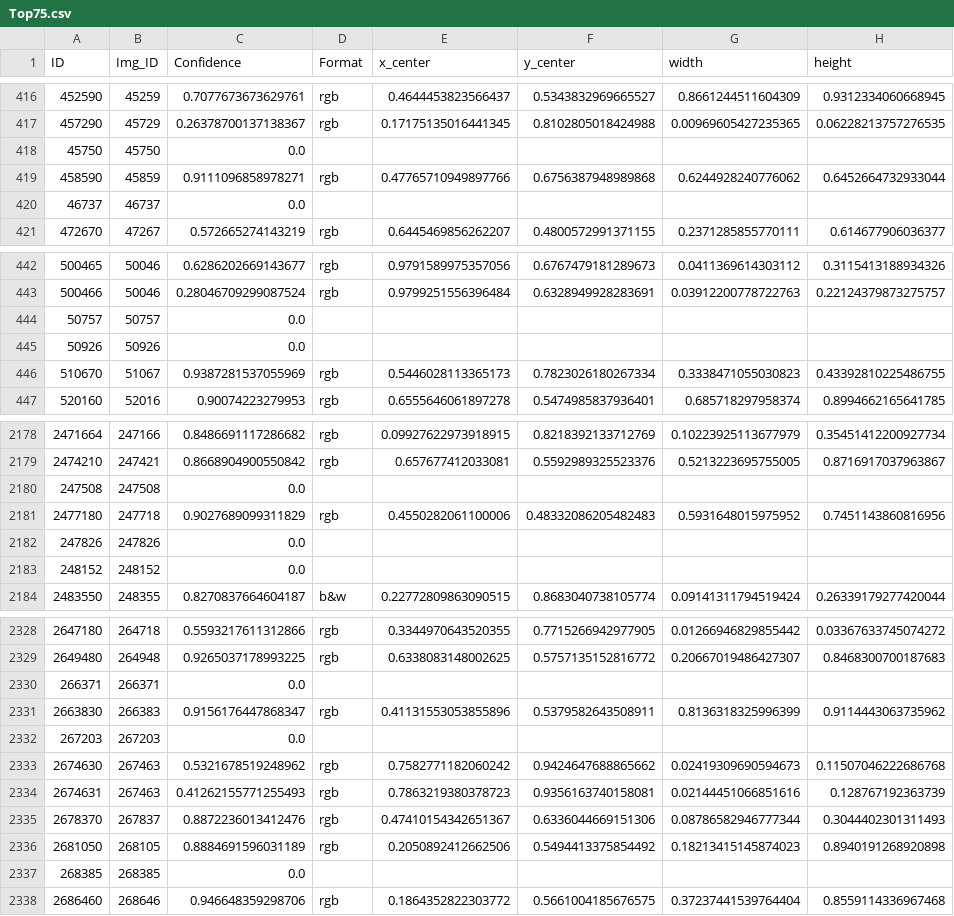
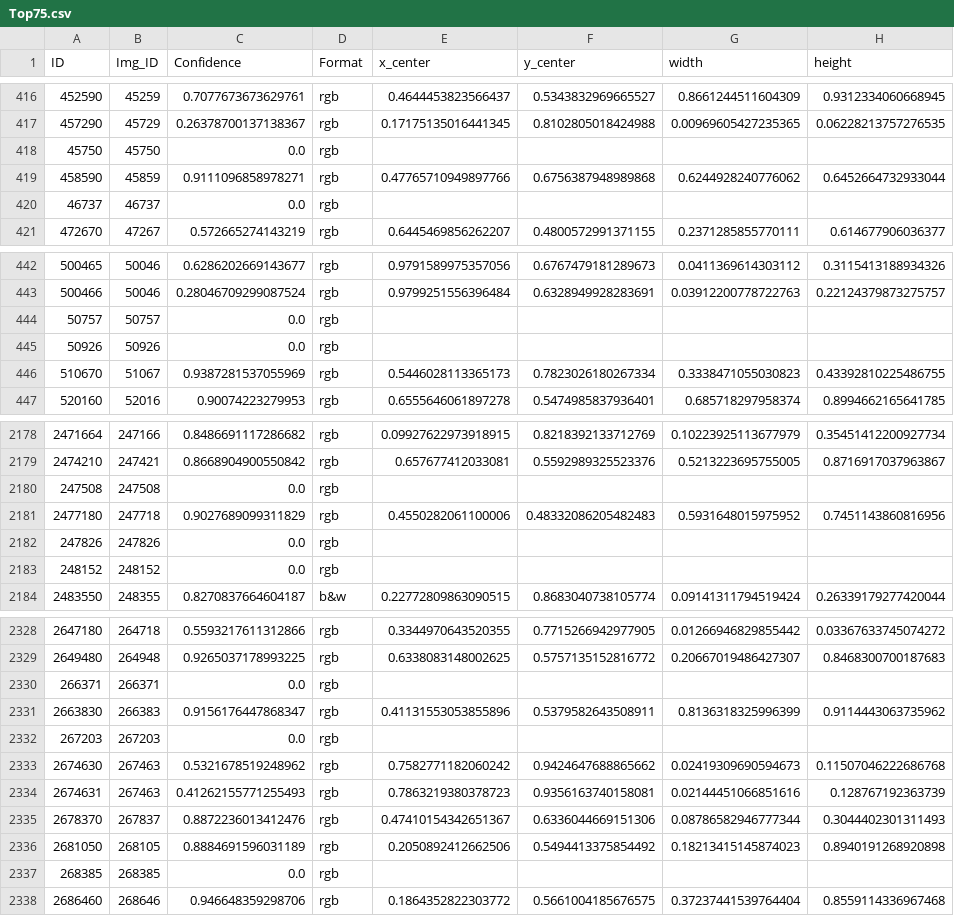
Before and after one commit to federicopaschetta/FemaleObjectificationInMovies, a CSV file: data/yolo_prediction/Top75.csv, drawn as a sheet; only a part is shown, gaps mark what is left out; the diff covers the shown part only.

```diff
--- a/data/yolo_prediction/Top75.csv
+++ b/data/yolo_prediction/Top75.csv
@@ -417,5 +417,5 @@ ID,Img_ID,Confidence,Format,x_center,y_center,width,height
 457290,45729,0.26378700137138367,rgb,0.17175135016441345,0.8102805018424988,0.00969605427235365,0.06228213757276535
-45750,45750,0.0,,,,,
+45750,45750,0.0,rgb,,,,
 458590,45859,0.9111096858978271,rgb,0.47765710949897766,0.6756387948989868,0.6244928240776062,0.6452664732933044
-46737,46737,0.0,,,,,
+46737,46737,0.0,rgb,,,,
 472670,47267,0.572665274143219,rgb,0.6445469856262207,0.4800572991371155,0.2371285855770111,0.614677906036377
@@ -443,4 +443,4 @@ ID,Img_ID,Confidence,Format,x_center,y_center,width,height
 500466,50046,0.28046709299087524,rgb,0.9799251556396484,0.6328949928283691,0.03912200778722763,0.22124379873275757
-50757,50757,0.0,,,,,
-50926,50926,0.0,,,,,
+50757,50757,0.0,rgb,,,,
+50926,50926,0.0,rgb,,,,
 510670,51067,0.9387281537055969,rgb,0.5446028113365173,0.7823026180267334,0.3338471055030823,0.43392810225486755
@@ -2179,6 +2179,6 @@ ID,Img_ID,Confidence,Format,x_center,y_center,width,height
 2474210,247421,0.8668904900550842,rgb,0.657677412033081,0.5592989325523376,0.5213223695755005,0.8716917037963867
-247508,247508,0.0,,,,,
+247508,247508,0.0,rgb,,,,
 2477180,247718,0.9027689099311829,rgb,0.4550282061100006,0.48332086205482483,0.5931648015975952,0.7451143860816956
-247826,247826,0.0,,,,,
-248152,248152,0.0,,,,,
+247826,247826,0.0,rgb,,,,
+248152,248152,0.0,rgb,,,,
 2483550,248355,0.8270837664604187,b&w,0.22772809863090515,0.8683040738105774,0.09141311794519424,0.26339179277420044
@@ -2329,5 +2329,5 @@ ID,Img_ID,Confidence,Format,x_center,y_center,width,height
 2649480,264948,0.9265037178993225,rgb,0.6338083148002625,0.5757135152816772,0.20667019486427307,0.8468300700187683
-266371,266371,0.0,,,,,
+266371,266371,0.0,rgb,,,,
 2663830,266383,0.9156176447868347,rgb,0.41131553053855896,0.5379582643508911,0.8136318325996399,0.9114443063735962
-267203,267203,0.0,,,,,
+267203,267203,0.0,rgb,,,,
 2674630,267463,0.5321678519248962,rgb,0.7582771182060242,0.9424647688865662,0.02419309690594673,0.11507046222686768
@@ -2336,3 +2336,3 @@ ID,Img_ID,Confidence,Format,x_center,y_center,width,height
 2681050,268105,0.8884691596031189,rgb,0.2050892412662506,0.5494413375854492,0.18213415145874023,0.8940191268920898
-268385,268385,0.0,,,,,
+268385,268385,0.0,rgb,,,,
 2686460,268646,0.946648359298706,rgb,0.1864352822303772,0.5661004185676575,0.37237441539764404,0.8559114336967468
```
Also changed, not shown: 161 edited cells elsewhere in this file, data/yolo_prediction/Side50.csv, data/yolo_prediction/Top50.csv, 11 other files.
